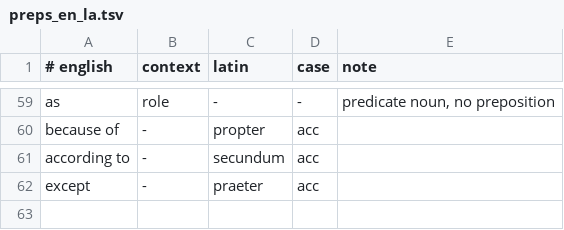
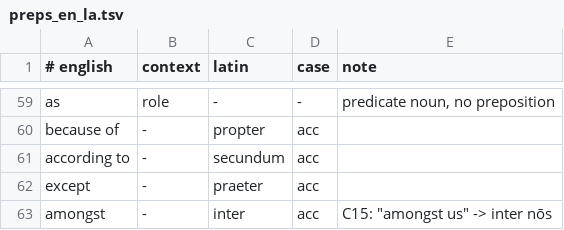
Before and after one commit to oldenKnight/vetusPoeta, a TSV file: data/curated/preps_en_la.tsv, drawn as a sheet; only a part is shown, gaps mark what is left out.

```diff
--- a/data/curated/preps_en_la.tsv
+++ b/data/curated/preps_en_la.tsv
@@ -62 +62,2 @@ according to	-	secundum	acc
 except	-	praeter	acc	
+amongst	-	inter	acc	C15: "amongst us" -> inter nōs
```
Also changed, not shown: data/curated/names_la.tsv, data/curated/phrasebook_en_la.tsv, 19 other files.
